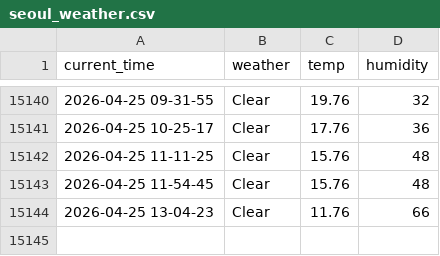
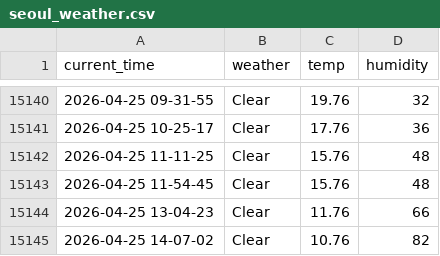
Before and after one commit to Engineer-technician/Seoul_weather_5_m, a CSV file: seoul_weather.csv, drawn as a sheet; only a part is shown, gaps mark what is left out.

```diff
--- a/seoul_weather.csv
+++ b/seoul_weather.csv
@@ -15144 +15144,2 @@ current_time,weather,temp,humidity
 2026-04-25 13-04-23,Clear,11.76,66
+2026-04-25 14-07-02,Clear,10.76,82
```
